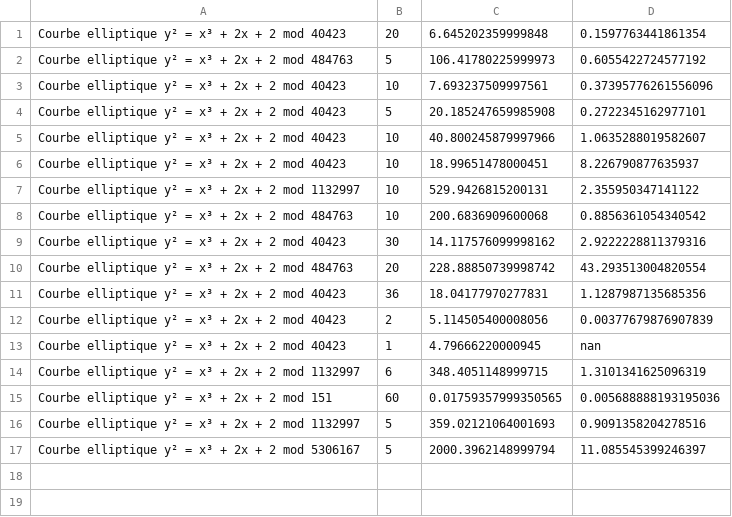
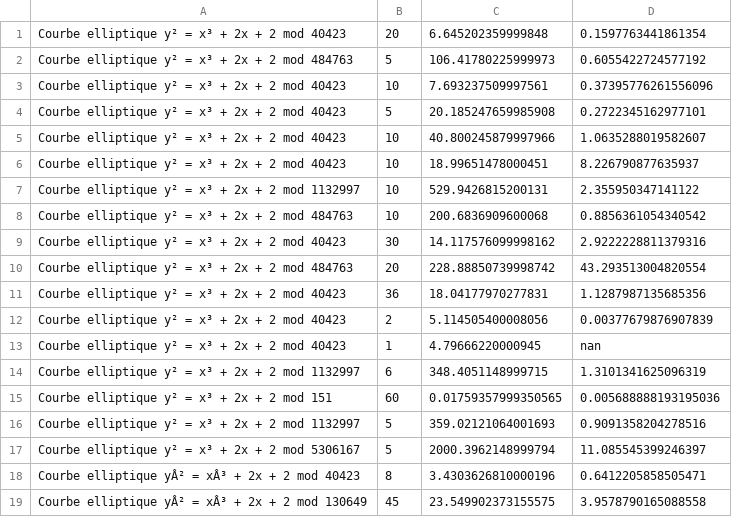
Before and after one commit to rd-cpu/tipe, a CSV file: crack/perf_crack_rho_de_pollard.csv, drawn as a sheet.

```diff
--- a/crack/perf_crack_rho_de_pollard.csv
+++ b/crack/perf_crack_rho_de_pollard.csv
@@ -17 +17,3 @@ Courbe elliptique  y² = x³ + 2x + 2 mod 1132997,5,359.02121064001693,0.9091358
 Courbe elliptique  y² = x³ + 2x + 2 mod 5306167,5,2000.3962148999794,11.085545399246397
+Courbe elliptique  yÂ² = xÂ³ + 2x + 2 mod 40423,8,3.4303626810000196,0.6412205858505471
+Courbe elliptique  yÂ² = xÂ³ + 2x + 2 mod 130649,45,23.549902373155575,3.9578790165088558
```
Also changed, not shown: crack/perf_crack_force_brute.csv.
